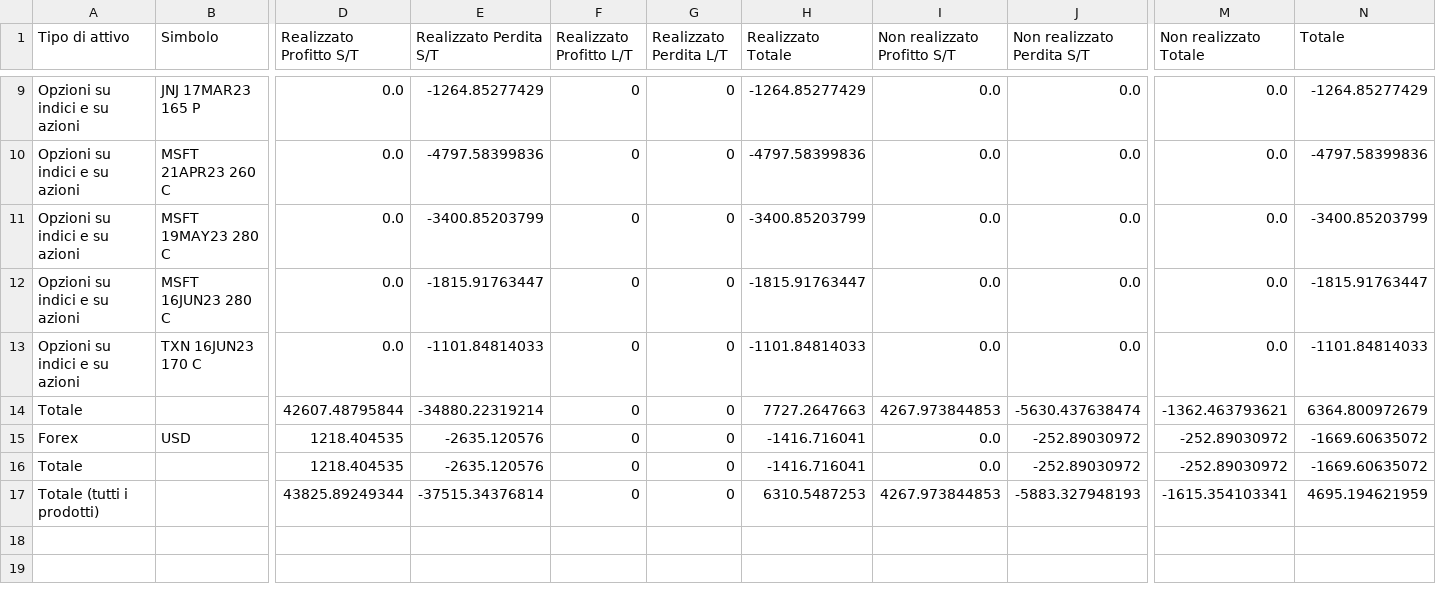
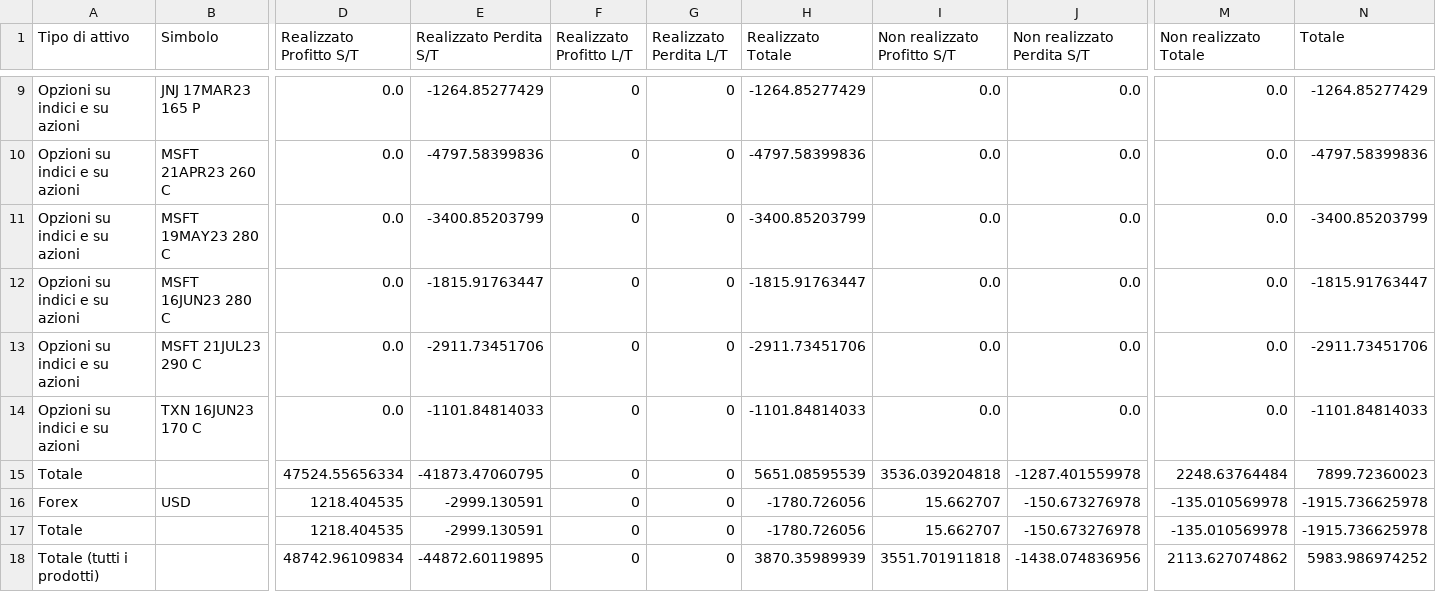
Before and after one commit to gordongekko67/UtilitiesIB, a CSV file: mysite/analisi_perdite.csv, drawn as a sheet; only a part is shown, gaps mark what is left out; removed rows and columns are numbered as before the commit, all else as after; rows hold the shown columns only; the diff names each change by its address in the sheet, - before the commit and + after, or states it on an @@ line.

```diff
--- a/mysite/analisi_perdite.csv
+++ b/mysite/analisi_perdite.csv
+row 13: Opzioni su indici e su azioni | MSFT 21JUL23 290 C | 0.0 | -2911.73451706 | 0 | 0 | -2911.73451706 | 0.0 | 0.0 | 0.0 | -2911.73451706
-row 14: Totale |  | 42607.48795844 | -34880.22319214 | 0 | 0 | 7727.2647663 | 4267.973844853 | -5630.437638474 | -1362.463793621 | 6364.800972679
+row 15: Totale |  | 47524.55656334 | -41873.47060795 | 0 | 0 | 5651.08595539 | 3536.039204818 | -1287.401559978 | 2248.63764484 | 7899.72360023
-E16:E17 (Realizzato Perdita S/T): -2635.120576
+E16:E17 (Realizzato Perdita S/T): -2999.130591
-H16:H17 (Realizzato Totale): -1416.716041
+H16:H17 (Realizzato Totale): -1780.726056
-I16:I17 (Non realizzato Profitto S/T): 0.0
+I16:I17 (Non realizzato Profitto S/T): 15.662707
-J16:J17 (Non realizzato Perdita S/T): -252.89030972
+J16:J17 (Non realizzato Perdita S/T): -150.673276978
-M16:M17 (Non realizzato Totale): -252.89030972
+M16:M17 (Non realizzato Totale): -135.010569978
-N16:N17 (Totale): -1669.60635072
+N16:N17 (Totale): -1915.736625978
-row 17: Totale (tutti i prodotti) |  | 43825.89249344 | -37515.34376814 | 0 | 0 | 6310.5487253 | 4267.973844853 | -5883.327948193 | -1615.354103341 | 4695.194621959
+row 18: Totale (tutti i prodotti) |  | 48742.96109834 | -44872.60119895 | 0 | 0 | 3870.35989939 | 3551.701911818 | -1438.074836956 | 2113.627074862 | 5983.986974252
```
Also changed, not shown: mysite/portfolio.csv, 4 other files.
